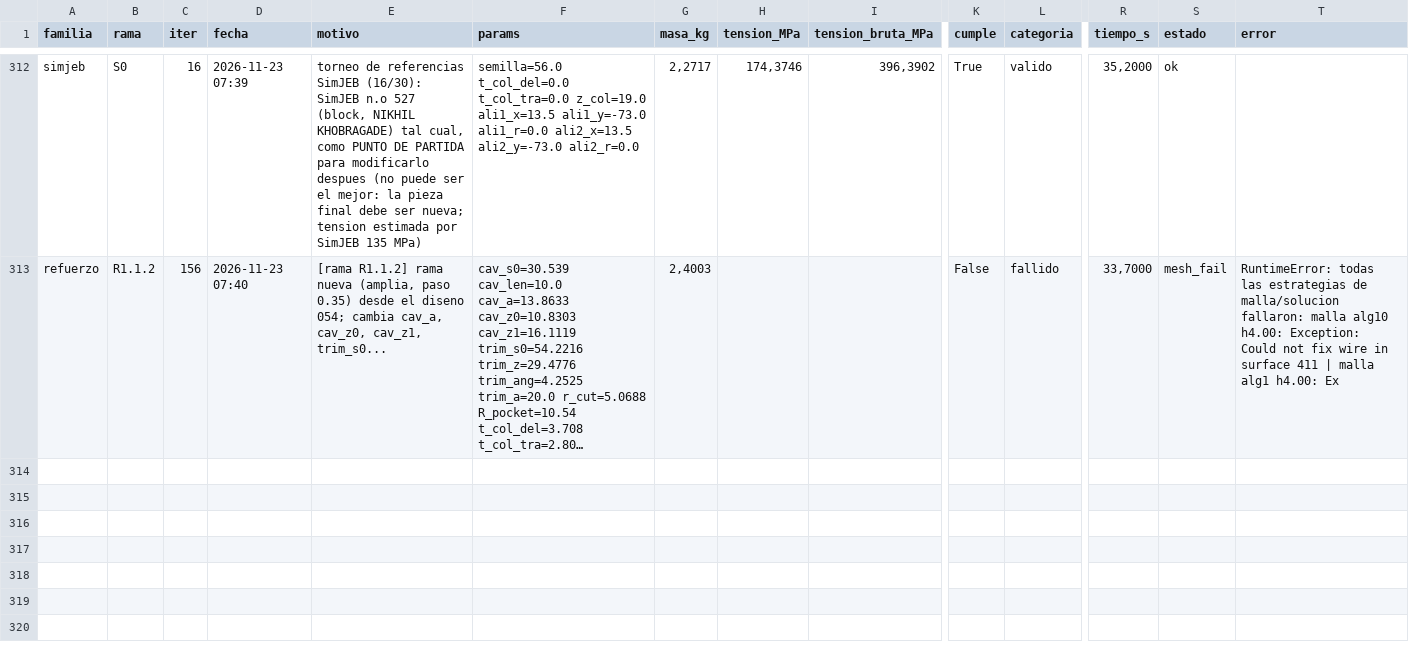
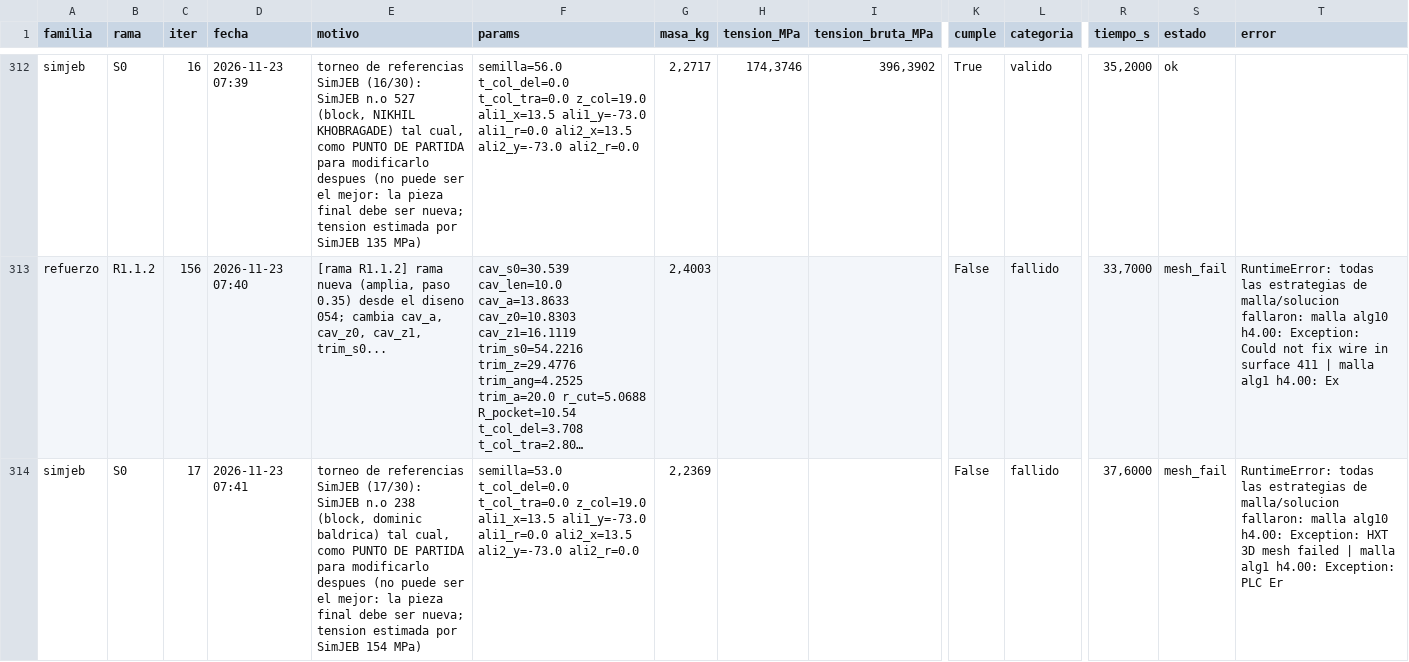
Before and after one commit to Hugiko/msd-soporte-optimizacion, a CSV file: runs/opt_37800N/registro_global.csv, drawn as a sheet; only a part is shown, gaps mark what is left out; long unchanged cells end in …; rows hold the shown columns only; the diff names each change by its address in the sheet, - before the commit and + after, or states it on an @@ line.

Commit message:
[simjeb] diseno 017: fallido

```diff
--- a/runs/opt_37800N/registro_global.csv
+++ b/runs/opt_37800N/registro_global.csv
+row 314: simjeb | S0 | 17 | 2026-11-23 07:41 | torneo de referencias SimJEB (17/30): SimJEB n.o 238 (block, dominic baldrica) tal cual, como PUNTO DE PARTIDA para modificarlo despues (no puede ser el mejor: la pieza final debe ser nueva; tension estimada por SimJEB 154 MPa) | semilla=53.0 t_col_del=0.0 t_col_tra=0.0 z_col=19.0 ali1_x=13.5 ali1_y=-73.0 ali1_r=0.0 ali2_x=13.5 ali2_y=-73.0 ali2_r=0.0 | 2,2369 |  |  | False | fallido | 37,6000 | mesh_fail | RuntimeError: todas las estrategias de malla/solucion fallaron: malla alg10 h4.00: Exception: HXT 3D mesh failed | malla alg1 h4.00: Exception: PLC Er
```
Also changed, not shown: runs/opt_37800N/simjeb/registro_iteraciones.csv, 10 other files.
